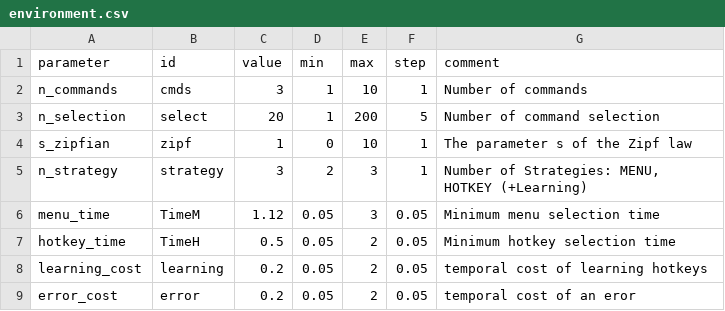
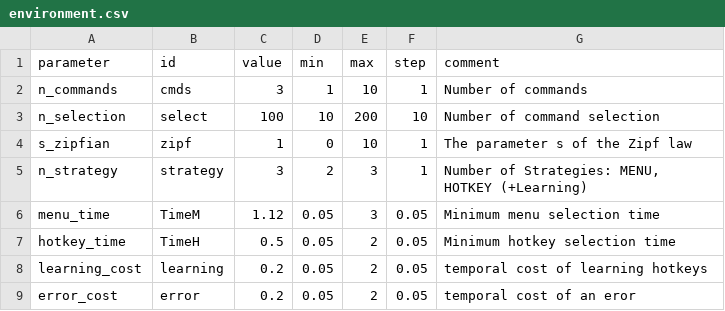
Before and after one commit to gillesbailly/KS-Transition, a CSV file: parameters/environment.csv, drawn as a sheet.

Commit message:
prepare data for fitting. (1) distinguish generate_step (that can be done from the simulator or the experiment) and update_model; (2) load experiment; add data collection in the project

```diff
--- a/parameters/environment.csv
+++ b/parameters/environment.csv
@@ -2,3 +2,3 @@ parameter;id;value;min;max;step;comment
 n_commands;cmds;3;1;10;1;Number of commands
-n_selection;select;20;1;200;5;Number of command selection
+n_selection;select;100;10;200;10;Number of command selection
 s_zipfian;zipf;1;0;10;1;The parameter s of the Zipf law
```
Also changed, not shown: 11 other files.
